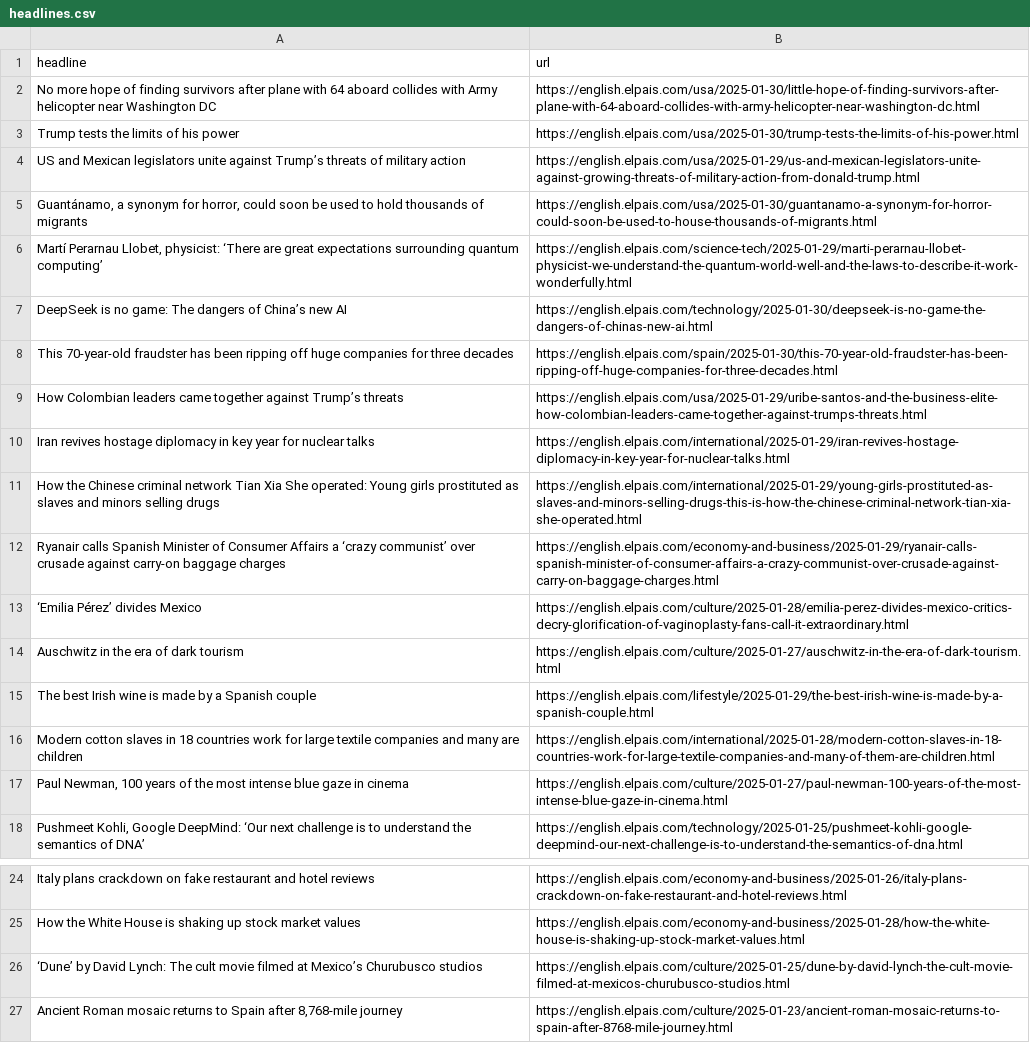
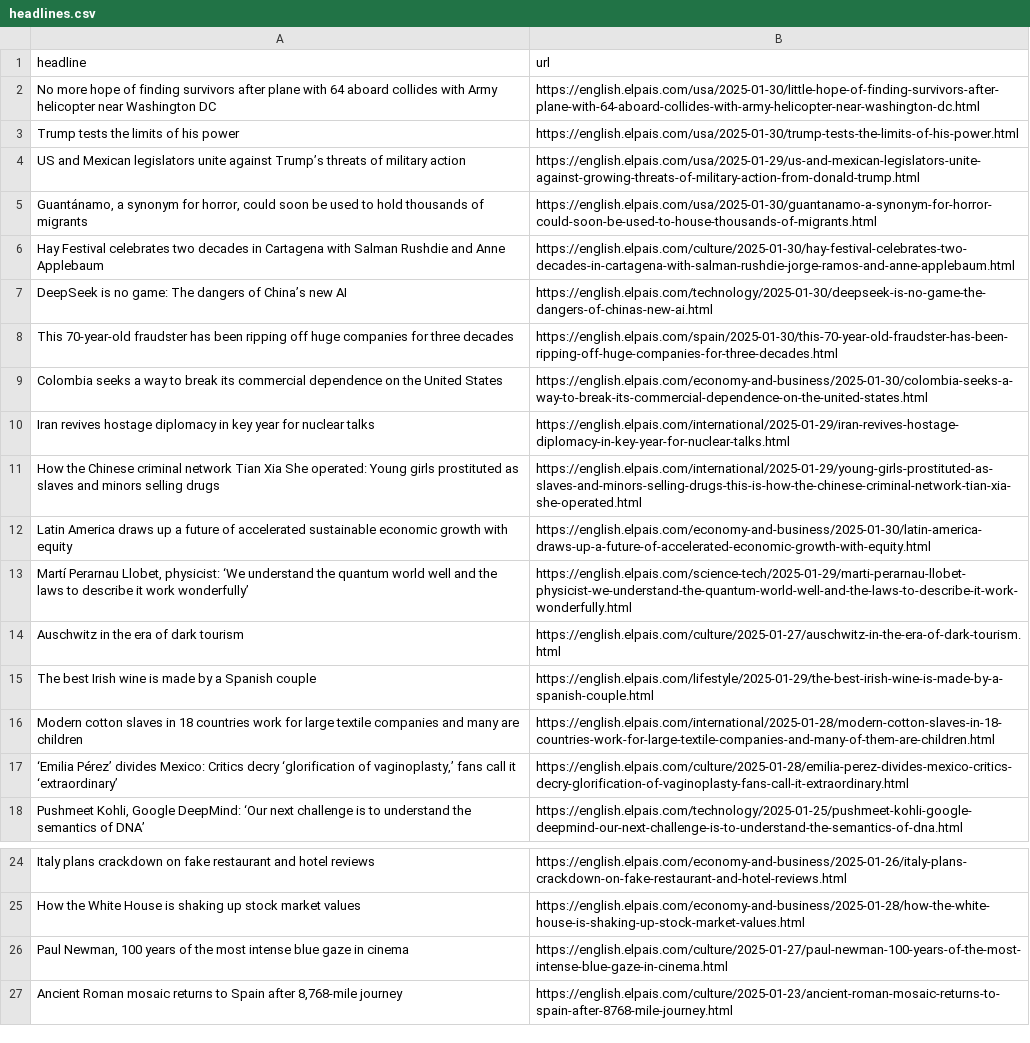
Before and after one commit to Tlo-l-w/el-paes-autoscraper, a CSV file: headlines.csv, drawn as a sheet; only a part is shown, gaps mark what is left out.

```diff
--- a/headlines.csv
+++ b/headlines.csv
@@ -6,10 +6,10 @@ Trump tests the limits of his power,https://english.elpais.com/usa/2025-01-30/tr
 "Guantánamo, a synonym for horror, could soon be used to hold thousands of migrants",https://english.elpais.com/usa/2025-01-30/guantanamo-a-synonym-for-horror-could-soon-be-used-to-house-thousands-of-migrants.html
-"Martí Perarnau Llobet, physicist: ‘There are great expectations surrounding quantum computing’",https://english.elpais.com/science-tech/2025-01-29/marti-perarnau-llobet-physicist-we-understand-the-quantum-world-well-and-the-laws-to-describe-it-work-wonderfully.html
+Hay Festival celebrates two decades in Cartagena with Salman Rushdie and Anne Applebaum,https://english.elpais.com/culture/2025-01-30/hay-festival-celebrates-two-decades-in-cartagena-with-salman-rushdie-jorge-ramos-and-anne-applebaum.html
 DeepSeek is no game: The dangers of China’s new AI,https://english.elpais.com/technology/2025-01-30/deepseek-is-no-game-the-dangers-of-chinas-new-ai.html
 This 70-year-old fraudster has been ripping off huge companies for three decades ,https://english.elpais.com/spain/2025-01-30/this-70-year-old-fraudster-has-been-ripping-off-huge-companies-for-three-decades.html
-How Colombian leaders came together against Trump’s threats,https://english.elpais.com/usa/2025-01-29/uribe-santos-and-the-business-elite-how-colombian-leaders-came-together-against-trumps-threats.html
+Colombia seeks a way to break its commercial dependence on the United States,https://english.elpais.com/economy-and-business/2025-01-30/colombia-seeks-a-way-to-break-its-commercial-dependence-on-the-united-states.html
 Iran revives hostage diplomacy in key year for nuclear talks,https://english.elpais.com/international/2025-01-29/iran-revives-hostage-diplomacy-in-key-year-for-nuclear-talks.html
 How the Chinese criminal network Tian Xia She operated: Young girls prostituted as slaves and minors selling drugs,https://english.elpais.com/international/2025-01-29/young-girls-prostituted-as-slaves-and-minors-selling-drugs-this-is-how-the-chinese-criminal-network-tian-xia-she-operated.html
-Ryanair calls Spanish Minister of Consumer Affairs a ‘crazy communist’ over crusade against carry-on baggage charges,https://english.elpais.com/economy-and-business/2025-01-29/ryanair-calls-spanish-minister-of-consumer-affairs-a-crazy-communist-over-crusade-against-carry-on-baggage-charges.html
-‘Emilia Pérez’ divides Mexico,https://english.elpais.com/culture/2025-01-28/emilia-perez-divides-mexico-critics-decry-glorification-of-vaginoplasty-fans-call-it-extraordinary.html
+Latin America draws up a future of accelerated sustainable economic growth with equity,https://english.elpais.com/economy-and-business/2025-01-30/latin-america-draws-up-a-future-of-accelerated-economic-growth-with-equity.html
+"Martí Perarnau Llobet, physicist: ‘We understand the quantum world well and the laws to describe it work wonderfully’",https://english.elpais.com/science-tech/2025-01-29/marti-perarnau-llobet-physicist-we-understand-the-quantum-world-well-and-the-laws-to-describe-it-work-wonderfully.html
 Auschwitz in the era of dark tourism,https://english.elpais.com/culture/2025-01-27/auschwitz-in-the-era-of-dark-tourism.html
@@ -17,3 +17,3 @@ The best Irish wine is made by a Spanish couple,https://english.elpais.com/lifes
 Modern cotton slaves in 18 countries work for large textile companies and many are children,https://english.elpais.com/international/2025-01-28/modern-cotton-slaves-in-18-countries-work-for-large-textile-companies-and-many-of-them-are-children.html
-"Paul Newman, 100 years of the most intense blue gaze in cinema",https://english.elpais.com/culture/2025-01-27/paul-newman-100-years-of-the-most-intense-blue-gaze-in-cinema.html
+"‘Emilia Pérez’ divides Mexico: Critics decry ‘glorification of vaginoplasty,’ fans call it ‘extraordinary’",https://english.elpais.com/culture/2025-01-28/emilia-perez-divides-mexico-critics-decry-glorification-of-vaginoplasty-fans-call-it-extraordinary.html
 "Pushmeet Kohli, Google DeepMind: ‘Our next challenge is to understand the semantics of DNA’",https://english.elpais.com/technology/2025-01-25/pushmeet-kohli-google-deepmind-our-next-challenge-is-to-understand-the-semantics-of-dna.html
@@ -26,3 +26,3 @@ Italy plans crackdown on fake restaurant and hotel reviews,https://english.elpai
 How the White House is shaking up stock market values,https://english.elpais.com/economy-and-business/2025-01-28/how-the-white-house-is-shaking-up-stock-market-values.html
-‘Dune’ by David Lynch: The cult movie filmed at Mexico’s Churubusco studios,https://english.elpais.com/culture/2025-01-25/dune-by-david-lynch-the-cult-movie-filmed-at-mexicos-churubusco-studios.html
+"Paul Newman, 100 years of the most intense blue gaze in cinema",https://english.elpais.com/culture/2025-01-27/paul-newman-100-years-of-the-most-intense-blue-gaze-in-cinema.html
 "Ancient Roman mosaic returns to Spain after 8,768-mile journey",https://english.elpais.com/culture/2025-01-23/ancient-roman-mosaic-returns-to-spain-after-8768-mile-journey.html
```
